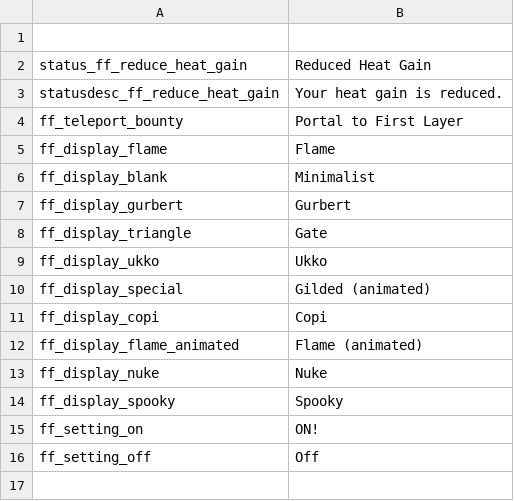
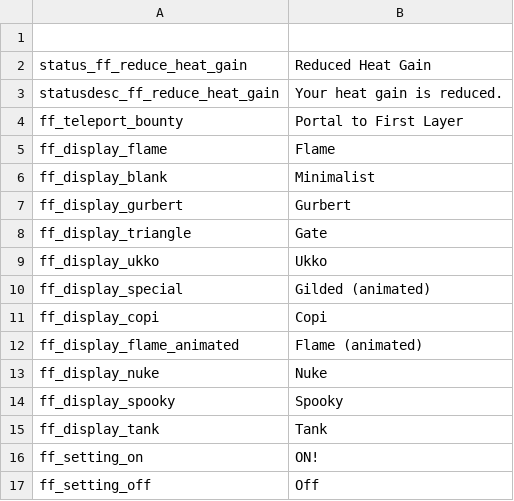
Before and after one commit to SiriMoel/foolish_flame, a CSV file: files/translations/other.csv, drawn as a sheet; the diff names each change by its address in the sheet, - before the commit and + after, or states it on an @@ line.

```diff
--- a/files/translations/other.csv
+++ b/files/translations/other.csv
+row 15: ff_display_tank | Tank
```
Also changed, not shown: 13 other files.
